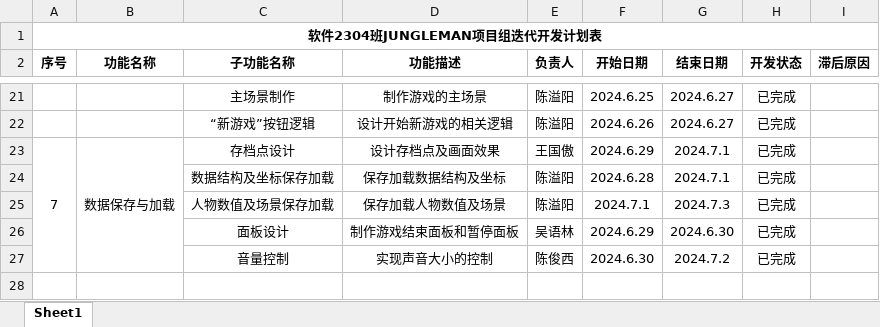
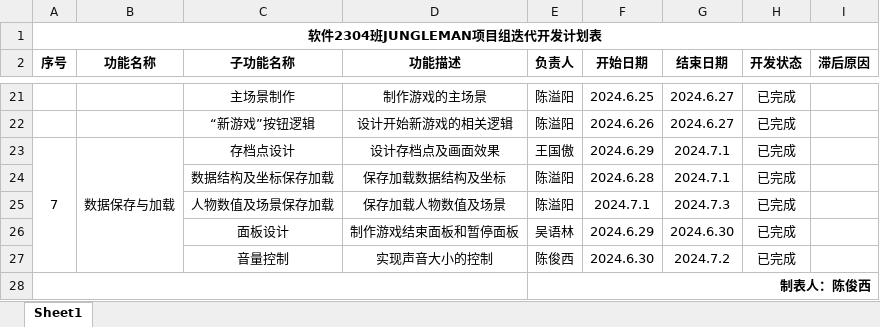
Before and after one commit to Vampire-Cyy/Document-Of-Jungle-Man, an Excel workbook: 04_Unity开发/23级软件4班1组-陈俊西组-JUNGLEMAN项目迭代计划表.xlsx, sheet Sheet1, drawn as a sheet; only a part is shown, gaps mark what is left out; values as stored, in another font and other column widths than the file's, no borders; the diff names each change by its address in the sheet, - before the commit and + after, or states it on an @@ line.

```diff
--- a/04_Unity开发/23级软件4班1组-陈俊西组-JUNGLEMAN项目迭代计划表.xlsx (sheet Sheet1)
+++ b/04_Unity开发/23级软件4班1组-陈俊西组-JUNGLEMAN项目迭代计划表.xlsx (sheet Sheet1)
+row 28:  |  |  |  | 制表人：陈俊西
```
Also changed, not shown: 5 other files.
